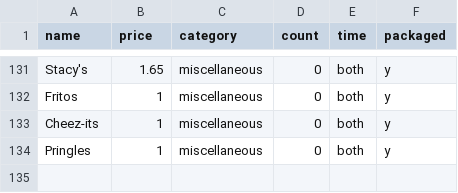
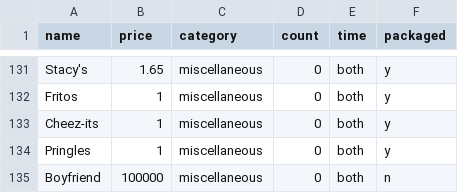
Before and after one commit to grace-hong/latemealcalc, a CSV file: fooddb.csv, drawn as a sheet; only a part is shown, gaps mark what is left out; the diff names each change by its address in the sheet, - before the commit and + after, or states it on an @@ line.

Commit message:
Update fooddb.csv

```diff
--- a/fooddb.csv
+++ b/fooddb.csv
+row 135: Boyfriend | 100000 | miscellaneous | 0 | both | n
```
